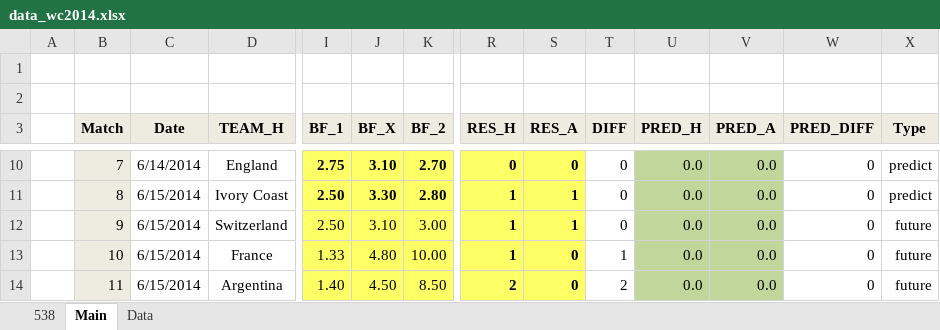
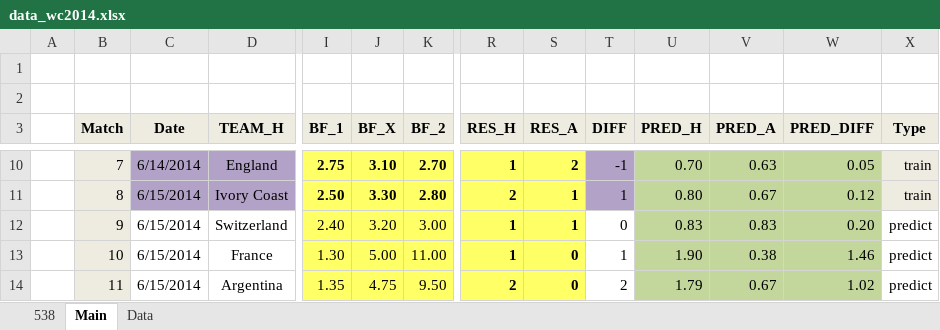
Before and after one commit to woobe/wc2014, an Excel workbook: data/data_wc2014.xlsx, sheet Main, drawn as a sheet; only a part is shown, gaps mark what is left out; values as stored, in another font and other column widths than the file's, no borders; the diff covers the shown part only; the diff names each change by its address in the sheet, - before the commit and + after, or states it on an @@ line.

Commit message:
Predictions for 15/6

```diff
--- a/data/data_wc2014.xlsx (sheet Main)
+++ b/data/data_wc2014.xlsx (sheet Main)
-C10:D11 fill: none
+C10:D11 fill: #B3A2C7
-R10 (RES_H): 0
+R10 (RES_H): 1
-S10 (RES_A): 0
+S10 (RES_A): 2
-T10:T11 fill: none
+T10:T11 fill: #B3A2C7
-T10 (DIFF): 0
+T10 (DIFF): -1
-U10 (PRED_H): 0.0
+U10 (PRED_H): 0.70
-V10 (PRED_A): 0.0
+V10 (PRED_A): 0.63
-W10:W14 fill: none
+W10:W14 fill: #C3D69B
-W10 (PRED_DIFF): 0
+W10 (PRED_DIFF): 0.05
-X10:X11 (Type): predict
+X10:X11 (Type): train
-X10:X11 fill: none
+X10:X11 fill: #EEECE1
-R11 (RES_H): 1
+R11 (RES_H): 2
-T11 (DIFF): 0
+T11 (DIFF): 1
-U11 (PRED_H): 0.0
+U11 (PRED_H): 0.80
-V11 (PRED_A): 0.0
+V11 (PRED_A): 0.67
-W11 (PRED_DIFF): 0
+W11 (PRED_DIFF): 0.12
-I12 (BF_1): 2.50
+I12 (BF_1): 2.40
-J12 (BF_X): 3.10
+J12 (BF_X): 3.20
-U12 (PRED_H): 0.0
+U12 (PRED_H): 0.83
-V12 (PRED_A): 0.0
+V12 (PRED_A): 0.83
-W12 (PRED_DIFF): 0
+W12 (PRED_DIFF): 0.20
-X12:X14 (Type): future
+X12:X14 (Type): predict
-I13 (BF_1): 1.33
+I13 (BF_1): 1.30
-J13 (BF_X): 4.80
+J13 (BF_X): 5.00
-K13 (BF_2): 10.00
+K13 (BF_2): 11.00
-U13 (PRED_H): 0.0
+U13 (PRED_H): 1.90
-V13 (PRED_A): 0.0
+V13 (PRED_A): 0.38
-W13 (PRED_DIFF): 0
+W13 (PRED_DIFF): 1.46
-I14 (BF_1): 1.40
+I14 (BF_1): 1.35
-J14 (BF_X): 4.50
+J14 (BF_X): 4.75
-K14 (BF_2): 8.50
+K14 (BF_2): 9.50
-U14 (PRED_H): 0.0
+U14 (PRED_H): 1.79
-V14 (PRED_A): 0.0
+V14 (PRED_A): 0.67
-W14 (PRED_DIFF): 0
+W14 (PRED_DIFF): 1.02
```
Also changed, not shown: 160 edited cells and cell formats elsewhere in this sheet, sheet Data, 2 other files.
